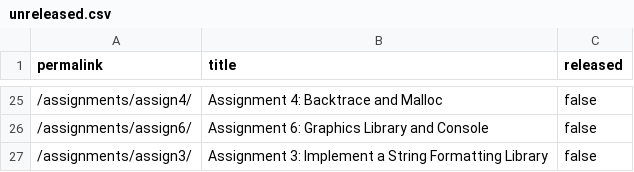
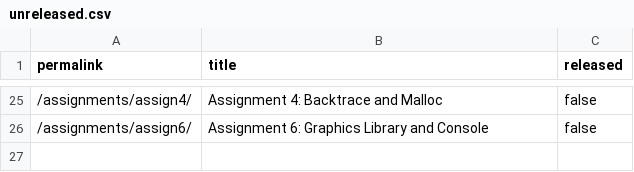
Before and after one commit to smundada/cs107e.github.io, a CSV file: _data/unreleased.csv, drawn as a sheet; only a part is shown, gaps mark what is left out; the diff names each change by its address in the sheet, - before the commit and + after, or states it on an @@ line.

Commit message:
Release commit 844f882fa9d00f88bd6930037c4c7190cf072d16 Author: jenniferlin0902 <clin3@caltech.edu> Date:   Mon Oct 15 19:18:43 2018 -0700
    Release

```diff
--- a/_data/unreleased.csv
+++ b/_data/unreleased.csv
-row 27: /assignments/assign3/ | Assignment 3: Implement a String Formatting Library | false
```
Also changed, not shown: 3 other files.
